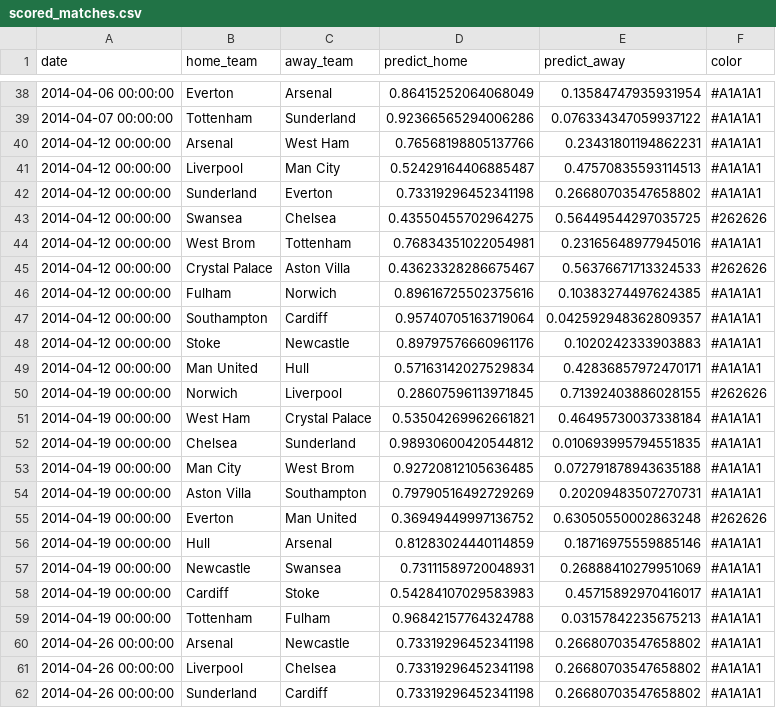
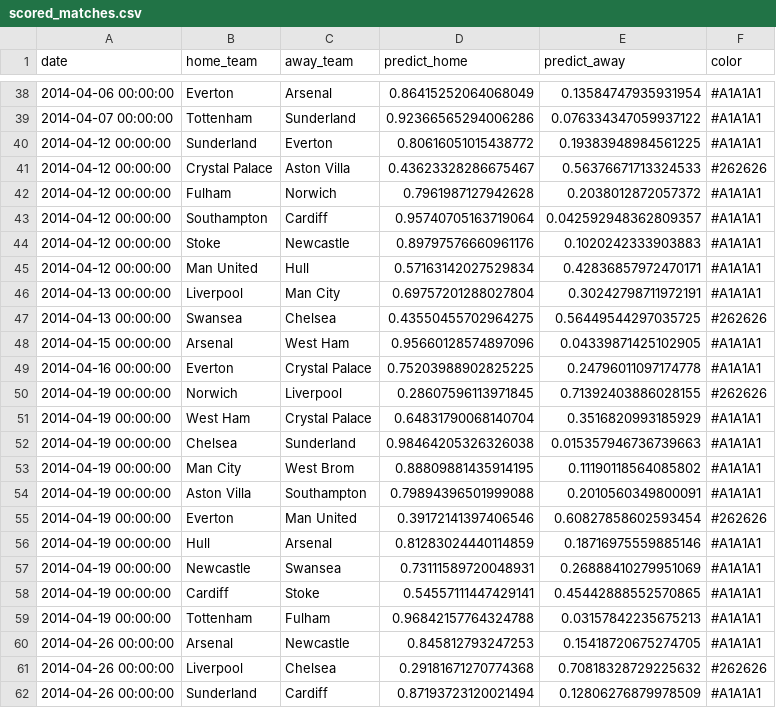
Before and after one commit to amoderate/epl_predict, a CSV file: mining_data/scored_matches.csv, drawn as a sheet; only a part is shown, gaps mark what is left out; the diff covers the shown part only.

Commit message:
updated predictions

```diff
--- a/mining_data/scored_matches.csv
+++ b/mining_data/scored_matches.csv
@@ -39,9 +39,5 @@ date,home_team,away_team,predict_home,predict_away,color
 2014-04-07 00:00:00,Tottenham,Sunderland,0.92366565294006286,0.076334347059937122,#A1A1A1
-2014-04-12 00:00:00,Arsenal,West Ham,0.76568198805137766,0.23431801194862231,#A1A1A1
-2014-04-12 00:00:00,Liverpool,Man City,0.52429164406885487,0.47570835593114513,#A1A1A1
-2014-04-12 00:00:00,Sunderland,Everton,0.73319296452341198,0.26680703547658802,#A1A1A1
-2014-04-12 00:00:00,Swansea,Chelsea,0.43550455702964275,0.56449544297035725,#262626
-2014-04-12 00:00:00,West Brom,Tottenham,0.76834351022054981,0.23165648977945016,#A1A1A1
+2014-04-12 00:00:00,Sunderland,Everton,0.80616051015438772,0.19383948984561225,#A1A1A1
 2014-04-12 00:00:00,Crystal Palace,Aston Villa,0.43623328286675467,0.56376671713324533,#262626
-2014-04-12 00:00:00,Fulham,Norwich,0.89616725502375616,0.10383274497624385,#A1A1A1
+2014-04-12 00:00:00,Fulham,Norwich,0.7961987127942628,0.2038012872057372,#A1A1A1
 2014-04-12 00:00:00,Southampton,Cardiff,0.95740705163719064,0.042592948362809357,#A1A1A1
@@ -49,14 +45,18 @@ date,home_team,away_team,predict_home,predict_away,color
 2014-04-12 00:00:00,Man United,Hull,0.57163142027529834,0.42836857972470171,#A1A1A1
+2014-04-13 00:00:00,Liverpool,Man City,0.69757201288027804,0.30242798711972191,#A1A1A1
+2014-04-13 00:00:00,Swansea,Chelsea,0.43550455702964275,0.56449544297035725,#262626
+2014-04-15 00:00:00,Arsenal,West Ham,0.95660128574897096,0.04339871425102905,#A1A1A1
+2014-04-16 00:00:00,Everton,Crystal Palace,0.75203988902825225,0.24796011097174778,#A1A1A1
 2014-04-19 00:00:00,Norwich,Liverpool,0.28607596113971845,0.71392403886028155,#262626
-2014-04-19 00:00:00,West Ham,Crystal Palace,0.53504269962661821,0.46495730037338184,#A1A1A1
-2014-04-19 00:00:00,Chelsea,Sunderland,0.98930600420544812,0.010693995794551835,#A1A1A1
-2014-04-19 00:00:00,Man City,West Brom,0.92720812105636485,0.072791878943635188,#A1A1A1
-2014-04-19 00:00:00,Aston Villa,Southampton,0.79790516492729269,0.20209483507270731,#A1A1A1
-2014-04-19 00:00:00,Everton,Man United,0.36949449997136752,0.63050550002863248,#262626
+2014-04-19 00:00:00,West Ham,Crystal Palace,0.64831790068140704,0.3516820993185929,#A1A1A1
+2014-04-19 00:00:00,Chelsea,Sunderland,0.98464205326326038,0.015357946736739663,#A1A1A1
+2014-04-19 00:00:00,Man City,West Brom,0.88809881435914195,0.11190118564085802,#A1A1A1
+2014-04-19 00:00:00,Aston Villa,Southampton,0.79894396501999088,0.2010560349800091,#A1A1A1
+2014-04-19 00:00:00,Everton,Man United,0.39172141397406546,0.60827858602593454,#262626
 2014-04-19 00:00:00,Hull,Arsenal,0.81283024440114859,0.18716975559885146,#A1A1A1
 2014-04-19 00:00:00,Newcastle,Swansea,0.73111589720048931,0.26888410279951069,#A1A1A1
-2014-04-19 00:00:00,Cardiff,Stoke,0.54284107029583983,0.45715892970416017,#A1A1A1
+2014-04-19 00:00:00,Cardiff,Stoke,0.54557111447429141,0.45442888552570865,#A1A1A1
 2014-04-19 00:00:00,Tottenham,Fulham,0.96842157764324788,0.03157842235675213,#A1A1A1
-2014-04-26 00:00:00,Arsenal,Newcastle,0.73319296452341198,0.26680703547658802,#A1A1A1
-2014-04-26 00:00:00,Liverpool,Chelsea,0.73319296452341198,0.26680703547658802,#A1A1A1
-2014-04-26 00:00:00,Sunderland,Cardiff,0.73319296452341198,0.26680703547658802,#A1A1A1
+2014-04-26 00:00:00,Arsenal,Newcastle,0.845812793247253,0.15418720675274705,#A1A1A1
+2014-04-26 00:00:00,Liverpool,Chelsea,0.29181671270774368,0.70818328729225632,#262626
+2014-04-26 00:00:00,Sunderland,Cardiff,0.87193723120021494,0.12806276879978509,#A1A1A1
```
Also changed, not shown: 61 edited cells elsewhere in this file, mining_data/roc.csv.
